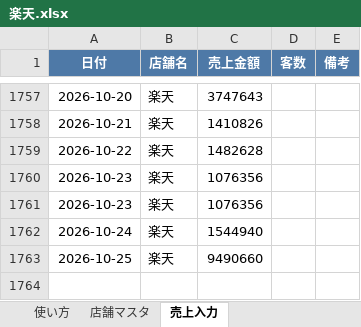
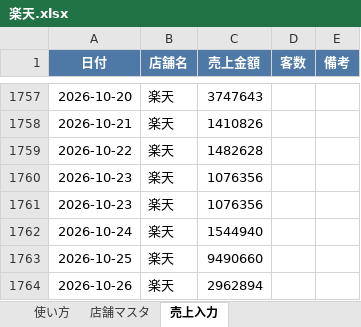
Before and after one commit to bossbossec-coder/bigboss-special-page, an Excel workbook: dashboard/data/incoming/楽天.xlsx, sheet 売上入力, drawn as a sheet; only a part is shown, gaps mark what is left out; values as stored, in another font and other column widths than the file's, no borders; the diff names each change by its address in the sheet, - before the commit and + after, or states it on an @@ line.

Commit message:
売上データ追加: 楽天.xlsx

```diff
--- a/dashboard/data/incoming/楽天.xlsx (sheet 売上入力)
+++ b/dashboard/data/incoming/楽天.xlsx (sheet 売上入力)
+row 1764: 2026-10-26 | 楽天 | 2962894
```
